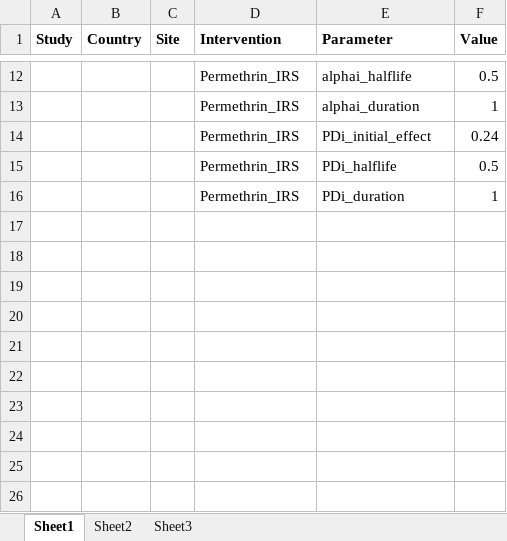
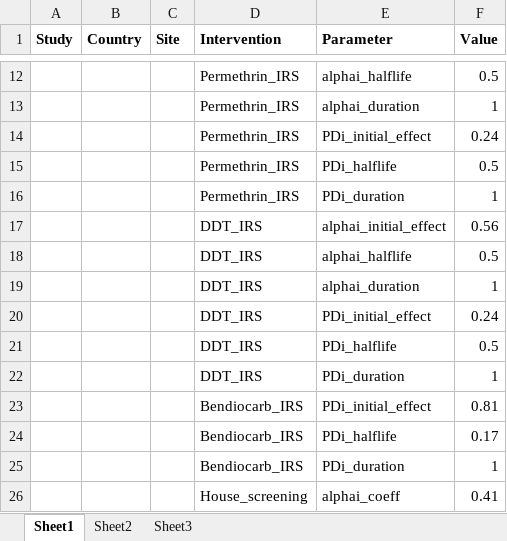
Before and after one commit to SwissTPH/Anopheles-model, an Excel workbook: raw_data/interventionData.xlsx, sheet Sheet1, drawn as a sheet; only a part is shown, gaps mark what is left out; values as stored, in another font and other column widths than the file's, no borders; the diff names each change by its address in the sheet, - before the commit and + after, or states it on an @@ line.

Commit message:
added more interventions

```diff
--- a/raw_data/interventionData.xlsx (sheet Sheet1)
+++ b/raw_data/interventionData.xlsx (sheet Sheet1)
+row 17:  |  |  | DDT_IRS | alphai_initial_effect | 0.56
+row 18:  |  |  | DDT_IRS | alphai_halflife | 0.5
+row 19:  |  |  | DDT_IRS | alphai_duration | 1
+row 20:  |  |  | DDT_IRS | PDi_initial_effect | 0.24
+row 21:  |  |  | DDT_IRS | PDi_halflife | 0.5
+row 22:  |  |  | DDT_IRS | PDi_duration | 1
+row 23:  |  |  | Bendiocarb_IRS | PDi_initial_effect | 0.81
+row 24:  |  |  | Bendiocarb_IRS | PDi_halflife | 0.17
+row 25:  |  |  | Bendiocarb_IRS | PDi_duration | 1
+row 26:  |  |  | House_screening | alphai_coeff | 0.41
```
